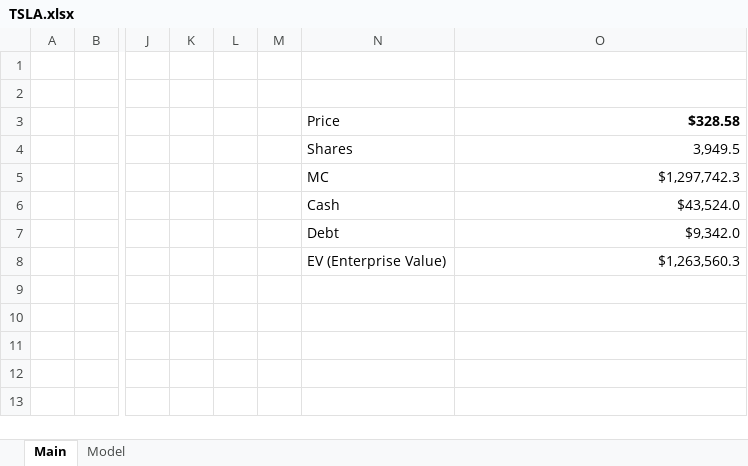
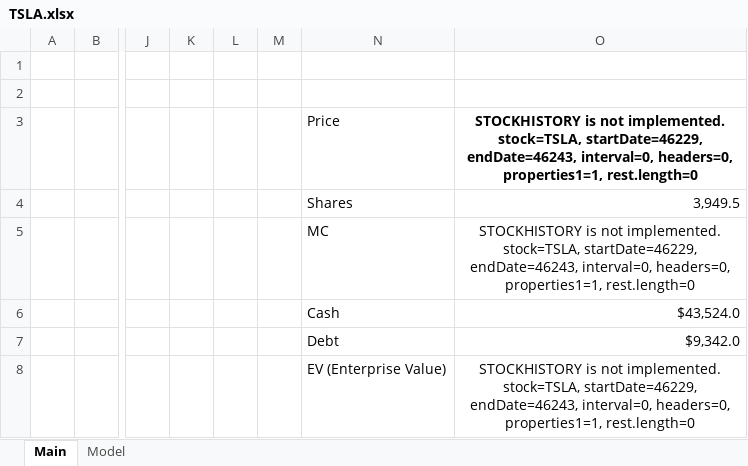
Before and after one commit to robinzerr/FinModels, an Excel workbook: TSLA.xlsx, sheet Main, drawn as a sheet; only a part is shown, gaps mark what is left out; values as stored, in another font and other column widths than the file's, no borders; the diff names each change by its address in the sheet, - before the commit and + after, or states it on an @@ line.

```diff
--- a/TSLA.xlsx (sheet Main)
+++ b/TSLA.xlsx (sheet Main)
-O3: $328.58
+O3: STOCKHISTORY is not implemented. stock=TSLA, startDate=46229, endDate=46243, interval=0, headers=0, properties1=1, rest.length=0
-O3 alignment: right
+O3 alignment: center
-O5: $1,297,742.3
+O5: STOCKHISTORY is not implemented. stock=TSLA, startDate=46229, endDate=46243, interval=0, headers=0, properties1=1, rest.length=0
-O5 alignment: right
+O5 alignment: center
-O8: $1,263,560.3
+O8: STOCKHISTORY is not implemented. stock=TSLA, startDate=46229, endDate=46243, interval=0, headers=0, properties1=1, rest.length=0
-O8 alignment: right
+O8 alignment: center
```
Also changed, not shown: sheet Model, charts or pictures.
